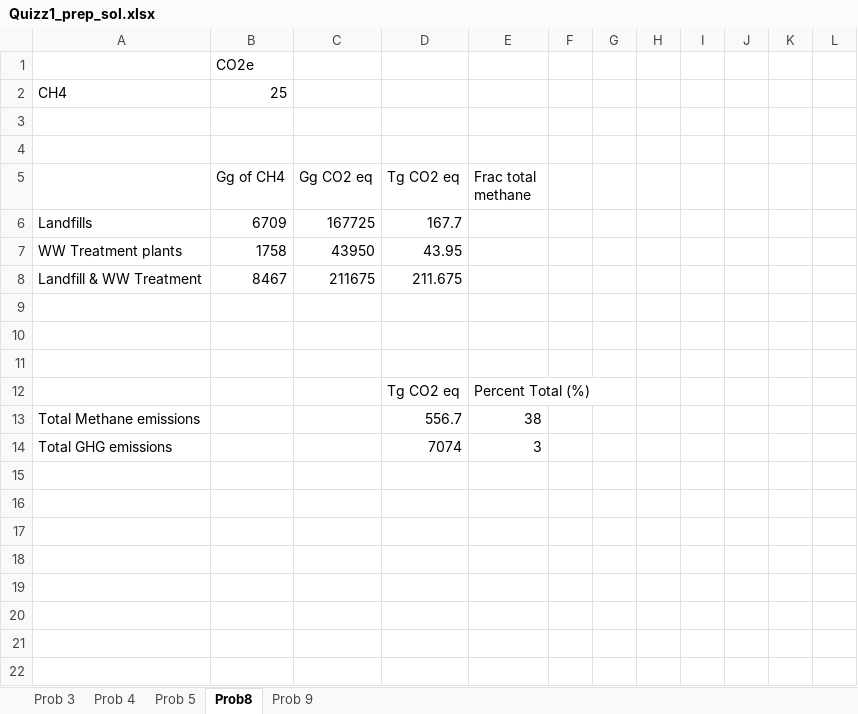
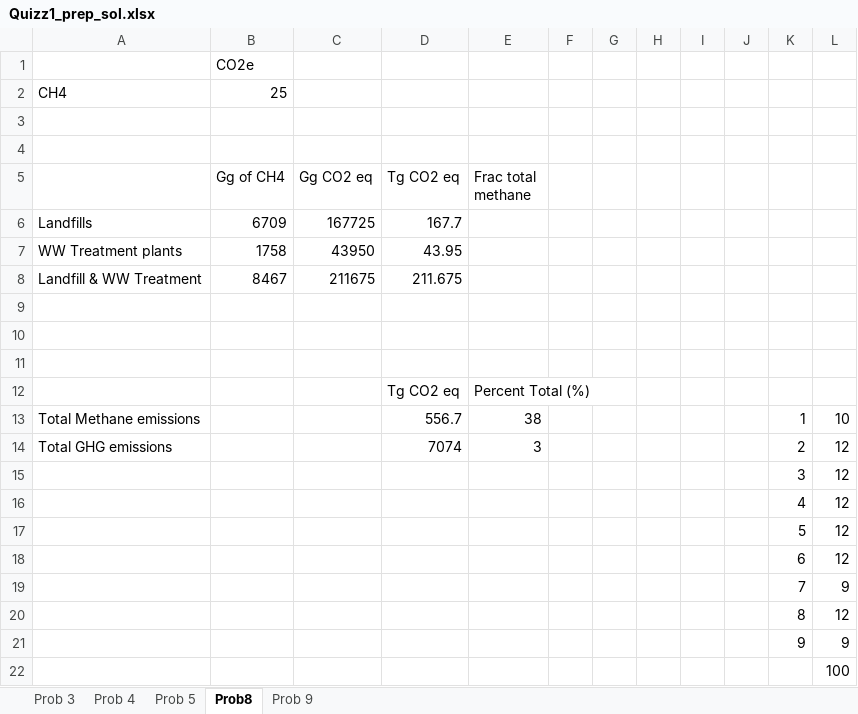
Before and after one commit to dsills/CENG340, an Excel workbook: Quizzes/Quiz1_prep/Quizz1_prep_sol.xlsx, sheet Prob8, drawn as a sheet; values as stored, in another font and other column widths than the file's, no borders; the diff names each change by its address in the sheet, - before the commit and + after, or states it on an @@ line.

```diff
--- a/Quizzes/Quiz1_prep/Quizz1_prep_sol.xlsx (sheet Prob8)
+++ b/Quizzes/Quiz1_prep/Quizz1_prep_sol.xlsx (sheet Prob8)
-K13: (empty)
+K13: 1
-L13: (empty)
+L13: 10
-K14: (empty)
+K14: 2
-L14: (empty)
+L14: 12
+row 15:  |  |  |  |  |  |  |  |  |  | 3 | 12
+row 16:  |  |  |  |  |  |  |  |  |  | 4 | 12
+row 17:  |  |  |  |  |  |  |  |  |  | 5 | 12
+row 18:  |  |  |  |  |  |  |  |  |  | 6 | 12
+row 19:  |  |  |  |  |  |  |  |  |  | 7 | 9
+row 20:  |  |  |  |  |  |  |  |  |  | 8 | 12
+row 21:  |  |  |  |  |  |  |  |  |  | 9 | 9
+row 22:  |  |  |  |  |  |  |  |  |  |  | 100
```
Also changed, not shown: 42 other files.
